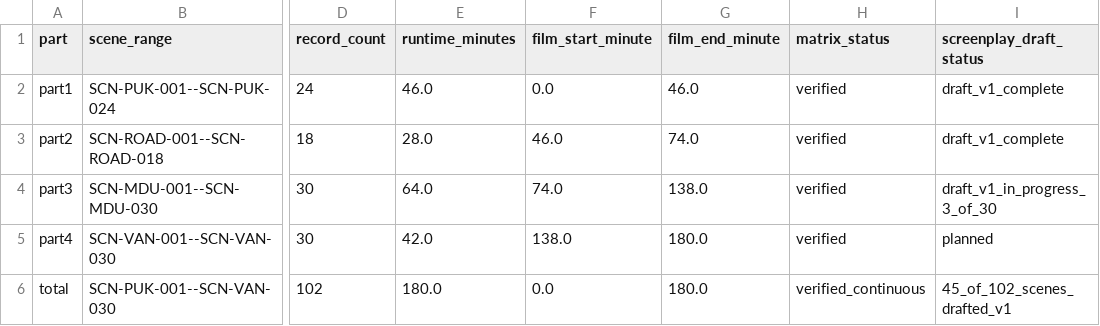
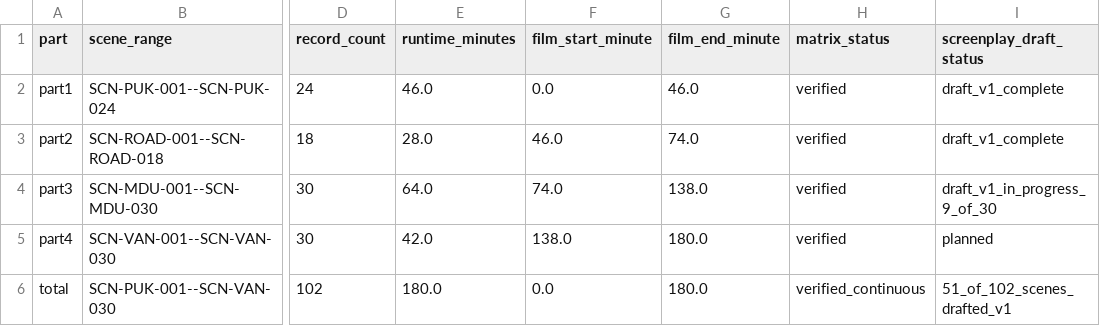
Before and after one commit to pugazg/Silpathikaram, a CSV file: evidence/screenplay_scene_conversion_matrix_index.csv, drawn as a sheet; only a part is shown, gaps mark what is left out; the diff names each change by its address in the sheet, - before the commit and + after, or states it on an @@ line.

Commit message:
Update screenplay progress through Madurai scene 9

```diff
--- a/evidence/screenplay_scene_conversion_matrix_index.csv
+++ b/evidence/screenplay_scene_conversion_matrix_index.csv
-I4 (screenplay_draft_status): draft_v1_in_progress_3_of_30
+I4 (screenplay_draft_status): draft_v1_in_progress_9_of_30
-I6 (screenplay_draft_status): 45_of_102_scenes_drafted_v1
+I6 (screenplay_draft_status): 51_of_102_scenes_drafted_v1
```
